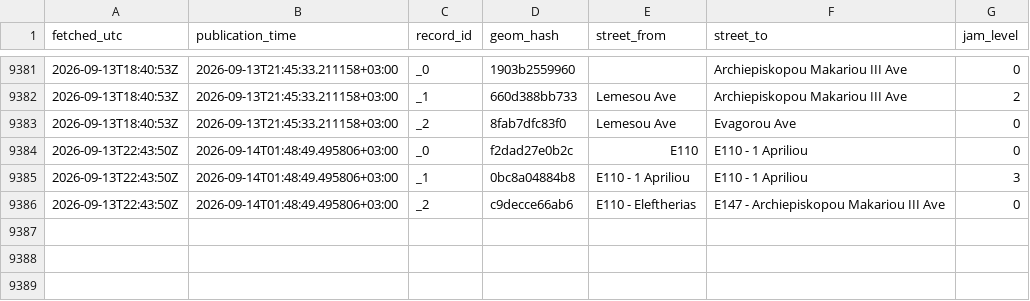
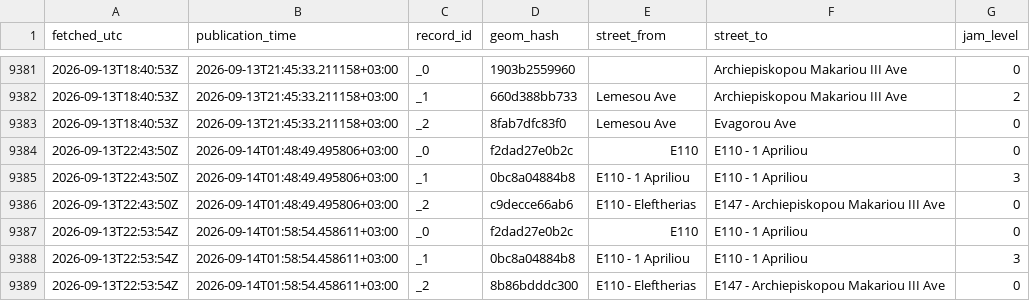
Before and after one commit to mezzarr/cyprus-traffic-log, a CSV file: data/traffic/obs_2026-09.csv, drawn as a sheet; only a part is shown, gaps mark what is left out; the diff names each change by its address in the sheet, - before the commit and + after, or states it on an @@ line.

```diff
--- a/data/traffic/obs_2026-09.csv
+++ b/data/traffic/obs_2026-09.csv
+row 9387: 2026-09-13T22:53:54Z | 2026-09-14T01:58:54.458611+03:00 | _0 | f2dad27e0b2c | E110 | E110 - 1 Apriliou | 0
+row 9388: 2026-09-13T22:53:54Z | 2026-09-14T01:58:54.458611+03:00 | _1 | 0bc8a04884b8 | E110 - 1 Apriliou | E110 - 1 Apriliou | 3
+row 9389: 2026-09-13T22:53:54Z | 2026-09-14T01:58:54.458611+03:00 | _2 | 8b86bdddc300 | E110 - Eleftherias | E147 - Archiepiskopou Makariou III Ave | 0
```
Also changed, not shown: 1 other file.
